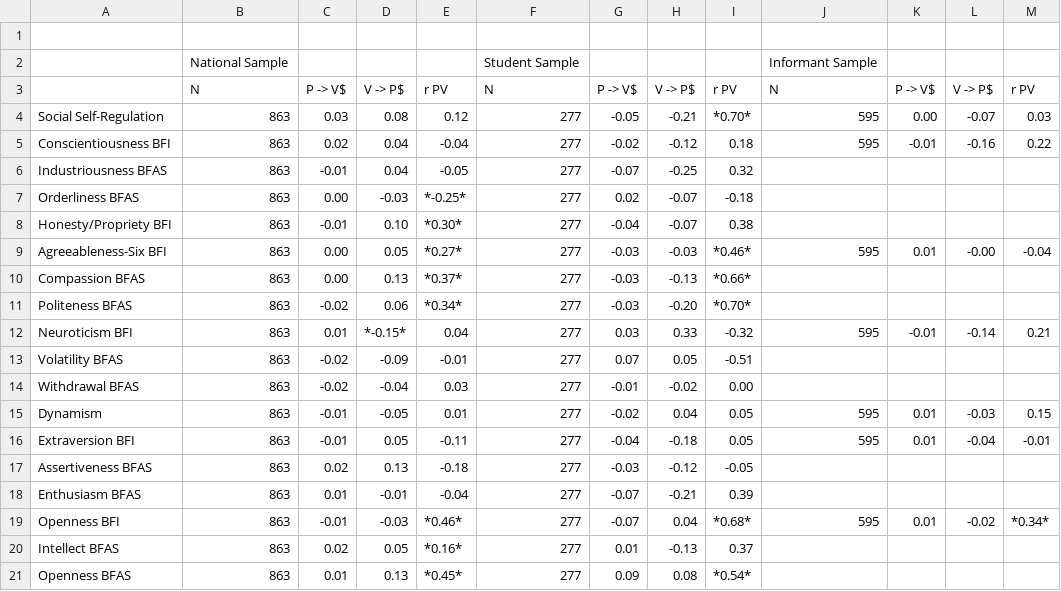
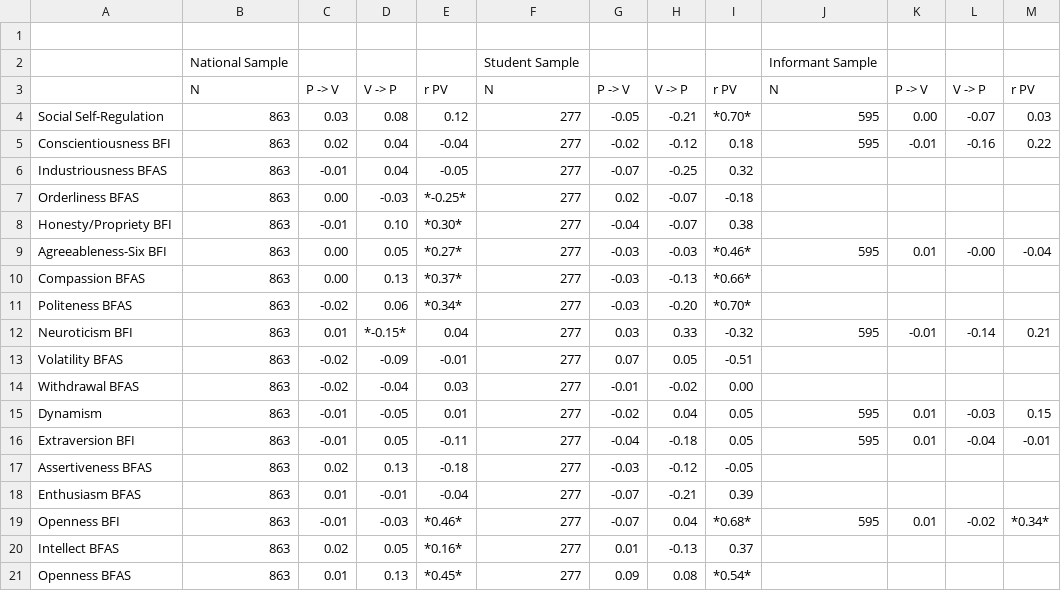
Before and after one commit to jflournoy/lnt_pxvx, a CSV file: Rez/csv/MVI_POMP.csv, drawn as a sheet; the diff names each change by its address in the sheet, - before the commit and + after, or states it on an @@ line.

Commit message:
typo in csv files

```diff
--- a/Rez/csv/MVI_POMP.csv
+++ b/Rez/csv/MVI_POMP.csv
-C3: P -> V$
+C3: P -> V
-D3: V -> P$
+D3: V -> P
-G3: P -> V$
+G3: P -> V
-H3: V -> P$
+H3: V -> P
-K3: P -> V$
+K3: P -> V
-L3: V -> P$
+L3: V -> P
```
Also changed, not shown: Rez/csv/HRZ_COL.csv, Rez/csv/HRZ_IND.csv, 11 other files.
